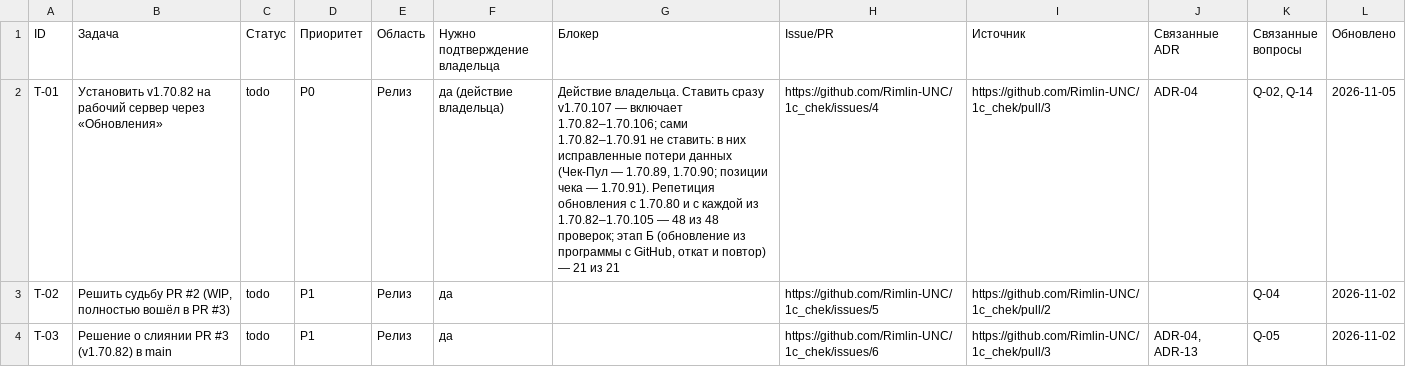
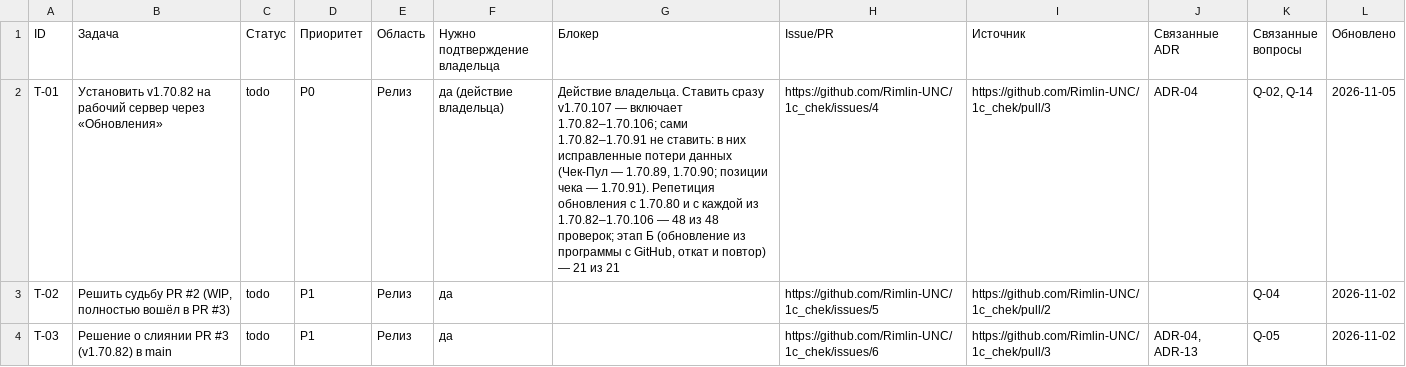
Before and after one commit to Rimlin-UNC/1c_chek, a CSV file: docs/kb/02_roadmap.csv, drawn as a sheet; only a part is shown.

```diff
--- a/docs/kb/02_roadmap.csv
+++ b/docs/kb/02_roadmap.csv
@@ -1,3 +1,3 @@
 ID,Задача,Статус,Приоритет,Область,Нужно подтверждение владельца,Блокер,Issue/PR,Источник,Связанные ADR,Связанные вопросы,Обновлено
-T-01,Установить v1.70.82 на рабочий сервер через «Обновления»,todo,P0,Релиз,да (действие владельца),"Действие владельца. Ставить сразу v1.70.107 — включает 1.70.82–1.70.106; сами 1.70.82–1.70.91 не ставить: в них исправленные потери данных (Чек-Пул — 1.70.89, 1.70.90; позиции чека — 1.70.91). Репетиция обновления с 1.70.80 и с каждой из 1.70.82–1.70.105 — 48 из 48 проверок; этап Б (обновление из программы с GitHub, откат и повтор) — 21 из 21",https://github.com/Rimlin-UNC/1c_chek/issues/4,https://github.com/Rimlin-UNC/1c_chek/pull/3,ADR-04,"Q-02, Q-14",2026-11-05
+T-01,Установить v1.70.82 на рабочий сервер через «Обновления»,todo,P0,Релиз,да (действие владельца),"Действие владельца. Ставить сразу v1.70.107 — включает 1.70.82–1.70.106; сами 1.70.82–1.70.91 не ставить: в них исправленные потери данных (Чек-Пул — 1.70.89, 1.70.90; позиции чека — 1.70.91). Репетиция обновления с 1.70.80 и с каждой из 1.70.82–1.70.106 — 48 из 48 проверок; этап Б (обновление из программы с GitHub, откат и повтор) — 21 из 21",https://github.com/Rimlin-UNC/1c_chek/issues/4,https://github.com/Rimlin-UNC/1c_chek/pull/3,ADR-04,"Q-02, Q-14",2026-11-05
 T-02,"Решить судьбу PR #2 (WIP, полностью вошёл в PR #3)",todo,P1,Релиз,да,,https://github.com/Rimlin-UNC/1c_chek/issues/5,https://github.com/Rimlin-UNC/1c_chek/pull/2,,Q-04,2026-11-02
```
Also changed, not shown: docs/kb/06_open_questions.csv, docs/kb/08_session_journal.csv, 4 other files.
